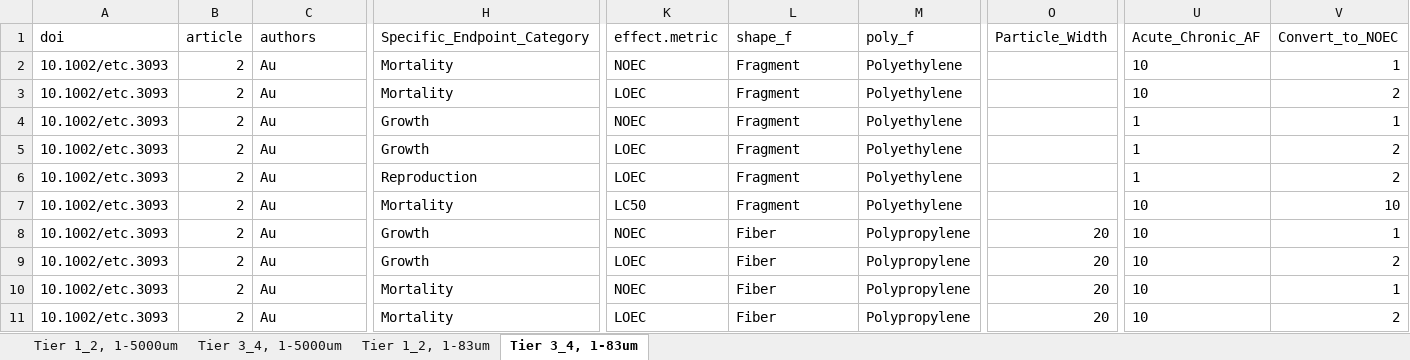
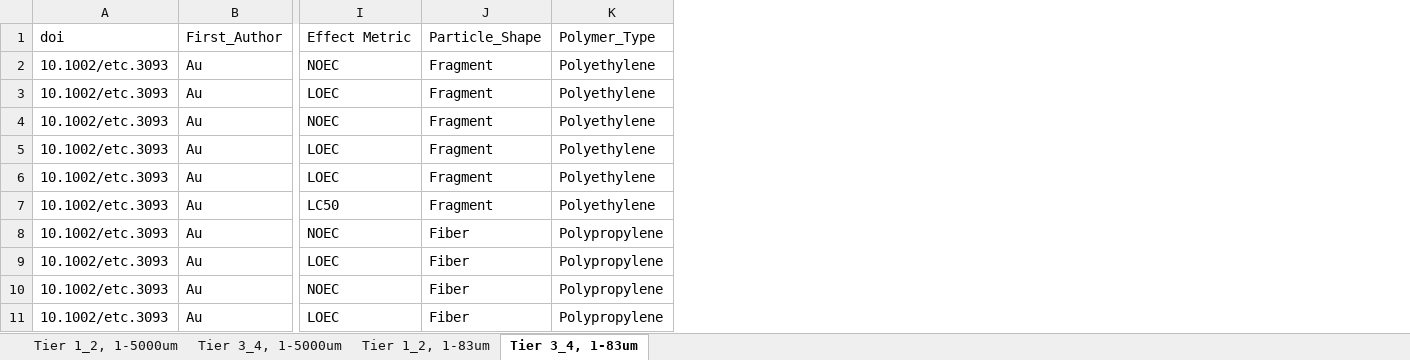
Before and after one commit to ScottCoffin/aq_mp_tox_modelling, an Excel workbook: SSD_rawdata.xlsx, sheet Tier 3_4, 1-83um, drawn as a sheet; only a part is shown, gaps mark what is left out; values as stored, in another font and other column widths than the file's, no borders; removed rows and columns are numbered as before the commit, all else as after; the diff covers the shown part only; the diff names each change by its address in the sheet, - before the commit and + after, or states it on an @@ line.

```diff
--- a/SSD_rawdata.xlsx (sheet Tier 3_4, 1-83um)
+++ b/SSD_rawdata.xlsx (sheet Tier 3_4, 1-83um)
-column B (article), rows 2-11: all 2
-column H (Specific_Endpoint_Category), rows 2-11: Mortality | Mortality | Growth | Growth | Reproduction | Mortality | Growth | Growth | Mortality | Mortality
-column O (Particle_Width), rows 8-11: all 20
-column U (Acute_Chronic_AF), rows 2-11: 10 | 10 | 1 | 1 | 1 | 10 | 10 | 10 | 10 | 10
-column V (Convert_to_NOEC), rows 2-11: 1 | 2 | 1 | 2 | 2 | 10 | 1 | 2 | 1 | 2
-B1: authors
+B1: First_Author
-I1: effect.metric
+I1: Effect Metric
-J1: shape_f
+J1: Particle_Shape
-K1: poly_f
+K1: Polymer_Type
```
Also changed, not shown: 5 edited cells elsewhere in this sheet, sheet Tier 3_4, 1-5000um, sheet Tier 1_2, 1-83um, sheet Tier 1_2, 1-5000um, 1 other file.
